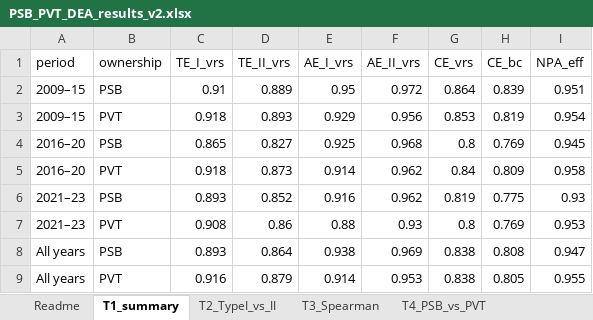
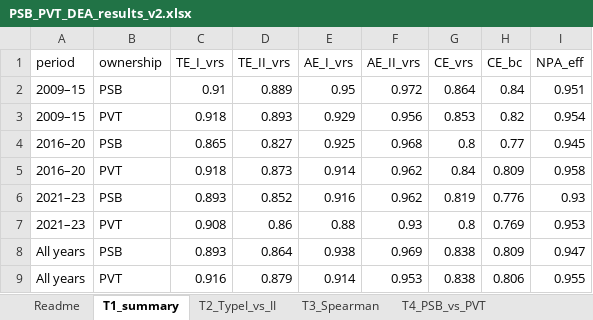
Before and after one commit to nasiruddinstudents-ctrl/psb-cost-efficiency-dea, an Excel workbook: results_paper/PSB_PVT_DEA_results_v2.xlsx, sheet T1_summary, drawn as a sheet; values as stored, in another font and other column widths than the file's, no borders; the diff names each change by its address in the sheet, - before the commit and + after, or states it on an @@ line.

```diff
--- a/results_paper/PSB_PVT_DEA_results_v2.xlsx (sheet T1_summary)
+++ b/results_paper/PSB_PVT_DEA_results_v2.xlsx (sheet T1_summary)
-H2 (CE_bc): 0.839
+H2 (CE_bc): 0.84
-H3 (CE_bc): 0.819
+H3 (CE_bc): 0.82
-H4 (CE_bc): 0.769
+H4 (CE_bc): 0.77
-H6 (CE_bc): 0.775
+H6 (CE_bc): 0.776
-H8 (CE_bc): 0.808
+H8 (CE_bc): 0.809
-H9 (CE_bc): 0.805
+H9 (CE_bc): 0.806
```
Also changed, not shown: sheet Bootstrap_scores, sheet T5_second_stage, sheet A1_PSB_bank_means, 8 other files.
